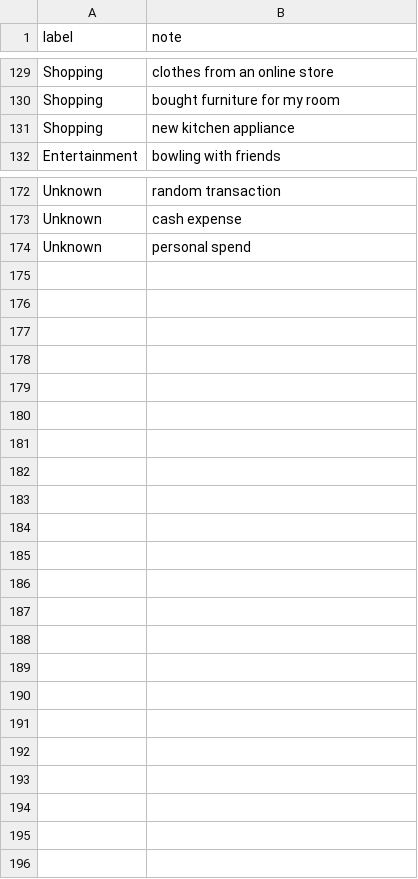
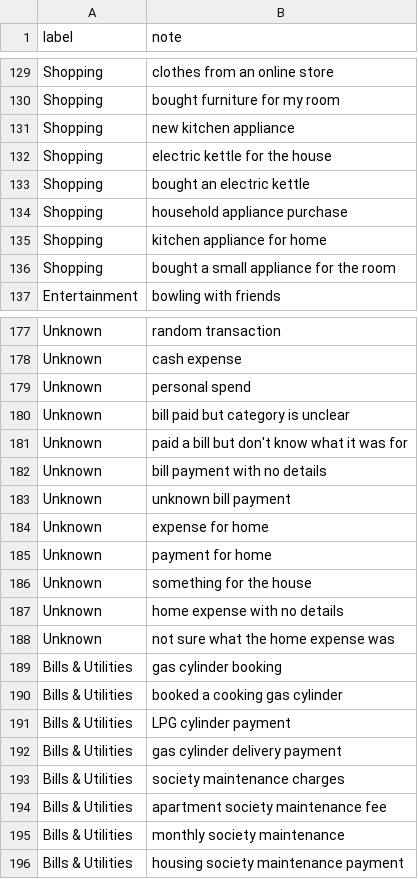
Before and after one commit to theanand108/smart_spend_AI, a CSV file: data/semantic_intent_augmentation_v21.csv, drawn as a sheet; only a part is shown, gaps mark what is left out.

Commit message:
Improve semantic coverage for bills, appliances, and ambiguous notes

```diff
--- a/data/semantic_intent_augmentation_v21.csv
+++ b/data/semantic_intent_augmentation_v21.csv
@@ -131,2 +131,7 @@ Shopping,"bought furniture for my room"
 Shopping,"new kitchen appliance"
+Shopping,"electric kettle for the house"
+Shopping,"bought an electric kettle"
+Shopping,"household appliance purchase"
+Shopping,"kitchen appliance for home"
+Shopping,"bought a small appliance for the room"
 Entertainment,"bowling with friends"
@@ -174 +179,18 @@ Unknown,"cash expense"
 Unknown,"personal spend"
+Unknown,"bill paid but category is unclear"
+Unknown,"paid a bill but don't know what it was for"
+Unknown,"bill payment with no details"
+Unknown,"unknown bill payment"
+Unknown,"expense for home"
+Unknown,"payment for home"
+Unknown,"something for the house"
+Unknown,"home expense with no details"
+Unknown,"not sure what the home expense was"
+Bills & Utilities,"gas cylinder booking"
+Bills & Utilities,"booked a cooking gas cylinder"
+Bills & Utilities,"LPG cylinder payment"
+Bills & Utilities,"gas cylinder delivery payment"
+Bills & Utilities,"society maintenance charges"
+Bills & Utilities,"apartment society maintenance fee"
+Bills & Utilities,"monthly society maintenance"
+Bills & Utilities,"housing society maintenance payment"
```
